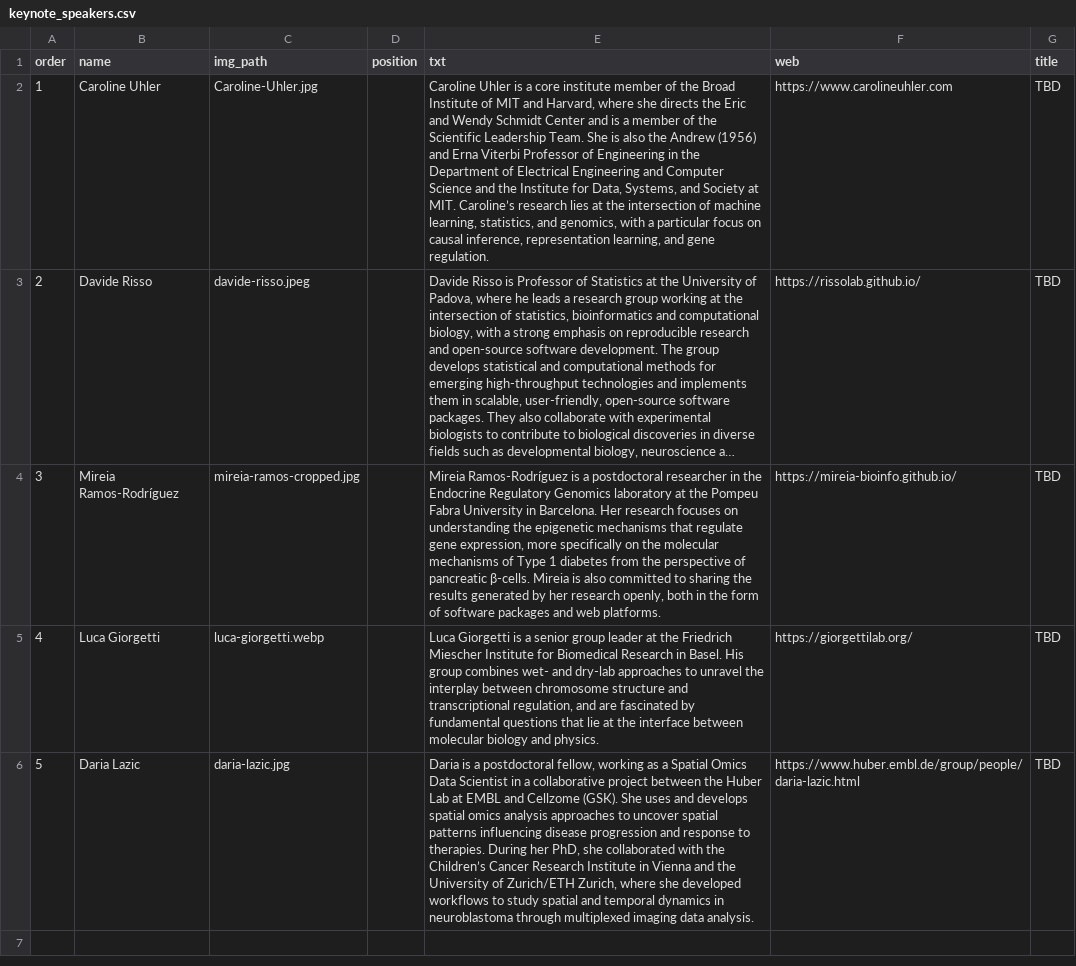
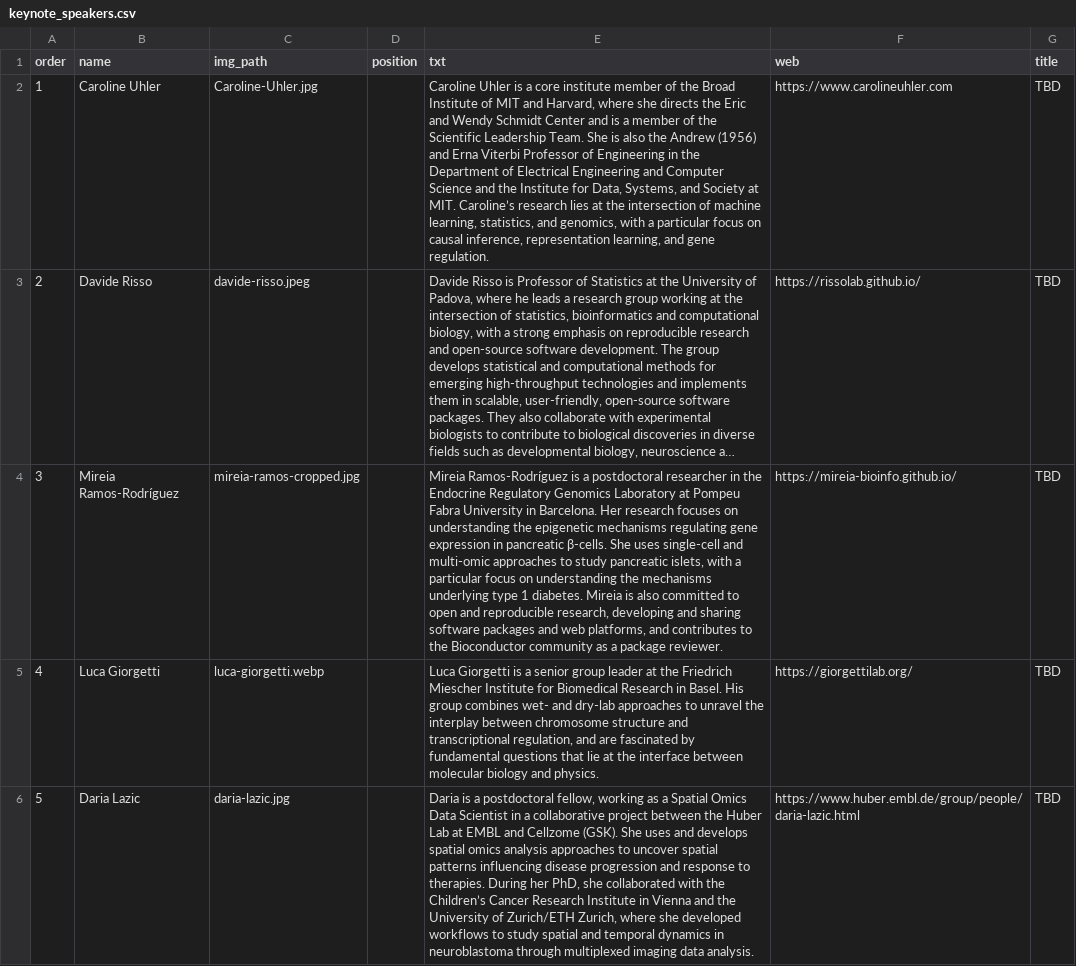
Before and after one commit to Bioconductor/EuroBioC2027, a CSV file: data/keynote_speakers.csv, drawn as a sheet; long unchanged cells end in …; the diff names each change by its address in the sheet, - before the commit and + after, or states it on an @@ line.

Commit message:
Update Mireia's bio

```diff
--- a/data/keynote_speakers.csv
+++ b/data/keynote_speakers.csv
-E4 (txt): …Regulatory Genomics laboratory at the Pompeu Fabra University in Barcelona. Her research focuses on understanding the epigenetic mechanisms that regulate gene expression, more specifically on the molecular mechanisms of Type 1 diabetes from the perspective of pancreatic β-cells. Mireia is also committed to sharing the results generated by her research openly, both in the form of software packages and web platforms.
+E4 (txt): …Regulatory Genomics Laboratory at Pompeu Fabra University in Barcelona. Her research focuses on understanding the epigenetic mechanisms regulating gene expression in pancreatic β-cells. She uses single-cell and multi-omic approaches to study pancreatic islets, with a particular focus on understanding the mechanisms underlying type 1 diabetes. Mireia is also committed to open and reproducible research, developing and sharing software packages and web platforms, and contributes to the Bioconductor community as a package reviewer.
```
